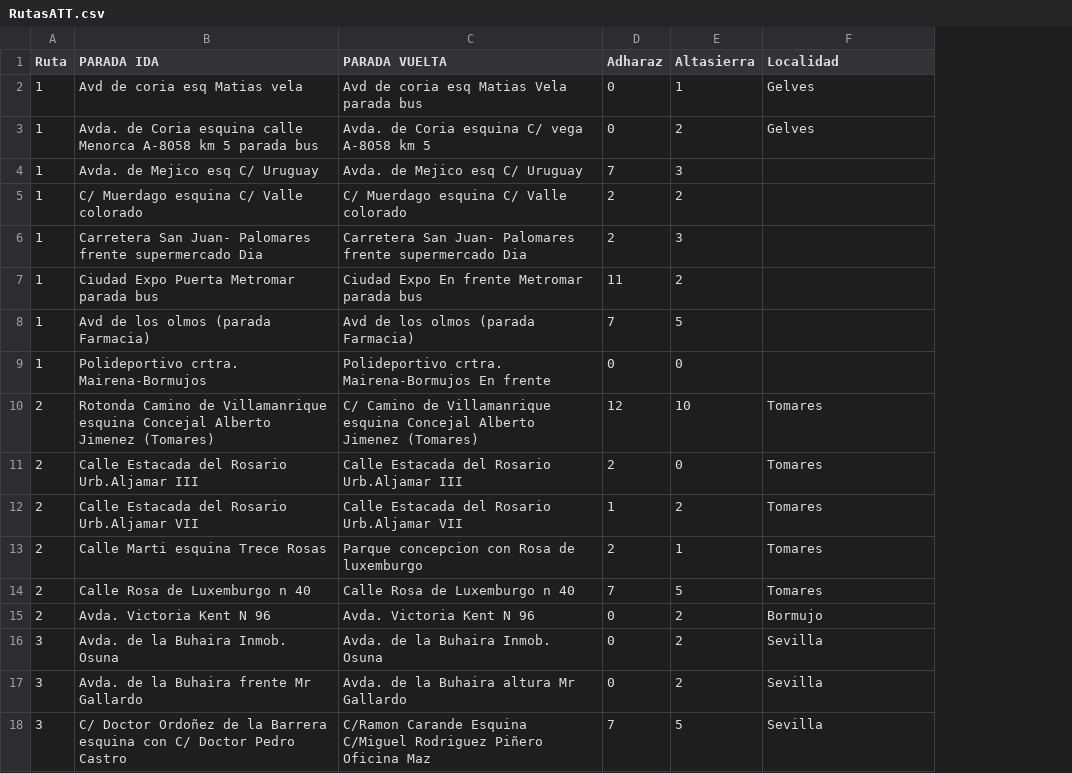
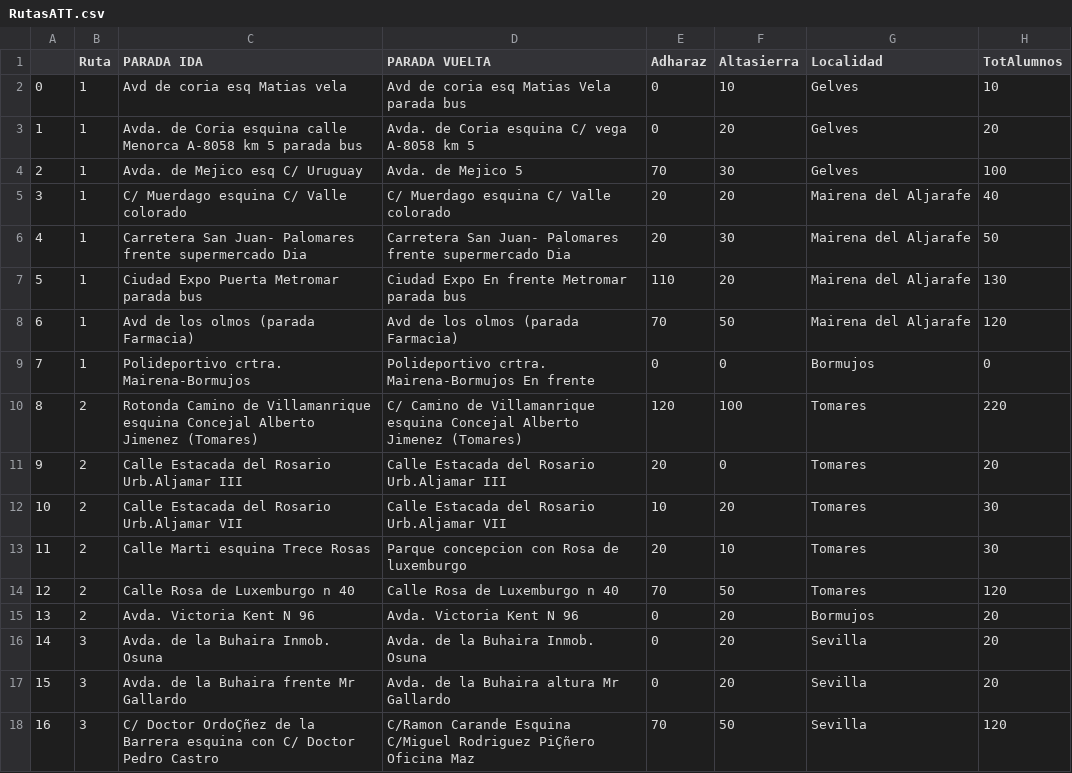
Before and after one commit to isdela/coursera-example, a CSV file: RutasATT.csv, drawn as a sheet; only a part is shown; addresses are those after the commit; the diff covers the shown part only; the diff names each change by its address in the sheet, - before the commit and + after, or states it on an @@ line.

Commit message:
Add files via upload

```diff
--- a/RutasATT.csv
+++ b/RutasATT.csv
+column A, rows 2-18: 0 | 1 | 2 | 3 | 4 | 5 | 6 | 7 | 8 | 9 | 10 | 11 | 12 | 13 | 14 | 15 | 16
+column H (TotAlumnos), rows 2-18: 10 | 20 | 100 | 40 | 50 | 130 | 120 | 0 | 220 | 20 | 30 | 30 | 120 | 20 | 20 | 20 | 120
-F2 (Altasierra): 1
+F2 (Altasierra): 10
-F3 (Altasierra): 2
+F3 (Altasierra): 20
-D4 (PARADA VUELTA): Avda. de Mejico esq C/ Uruguay
+D4 (PARADA VUELTA): Avda. de Mejico 5
-E4 (Adharaz): 7
+E4 (Adharaz): 70
-F4 (Altasierra): 3
+F4 (Altasierra): 30
-G4 (Localidad): (empty)
+G4 (Localidad): Gelves
-E5:E6 (Adharaz): 2
+E5:E6 (Adharaz): 20
-F5 (Altasierra): 2
+F5 (Altasierra): 20
-G5:G8 (Localidad): (empty)
+G5:G8 (Localidad): Mairena del Aljarafe
-F6 (Altasierra): 3
+F6 (Altasierra): 30
-E7 (Adharaz): 11
+E7 (Adharaz): 110
-F7 (Altasierra): 2
+F7 (Altasierra): 20
-E8 (Adharaz): 7
+E8 (Adharaz): 70
-F8 (Altasierra): 5
+F8 (Altasierra): 50
-G9 (Localidad): (empty)
+G9 (Localidad): Bormujos
-E10 (Adharaz): 12
+E10 (Adharaz): 120
-F10 (Altasierra): 10
+F10 (Altasierra): 100
-E11 (Adharaz): 2
+E11 (Adharaz): 20
-E12 (Adharaz): 1
+E12 (Adharaz): 10
-F12 (Altasierra): 2
+F12 (Altasierra): 20
-E13 (Adharaz): 2
+E13 (Adharaz): 20
-F13 (Altasierra): 1
+F13 (Altasierra): 10
-E14 (Adharaz): 7
+E14 (Adharaz): 70
-F14 (Altasierra): 5
+F14 (Altasierra): 50
-F15:F17 (Altasierra): 2
+F15:F17 (Altasierra): 20
-G15 (Localidad): Bormujo
+G15 (Localidad): Bormujos
-C18 (PARADA IDA): C/ Doctor Ordoñez de la…
+C18 (PARADA IDA): C/ Doctor OrdoÇñez de la…
-D18 (PARADA VUELTA): …C/Miguel Rodriguez Piñero Oficina Maz
+D18 (PARADA VUELTA): …C/Miguel Rodriguez PiÇñero Oficina Maz
-E18 (Adharaz): 7
+E18 (Adharaz): 70
-F18 (Altasierra): 5
+F18 (Altasierra): 50
```
Also changed, not shown: 99 edited cells elsewhere in this file.
